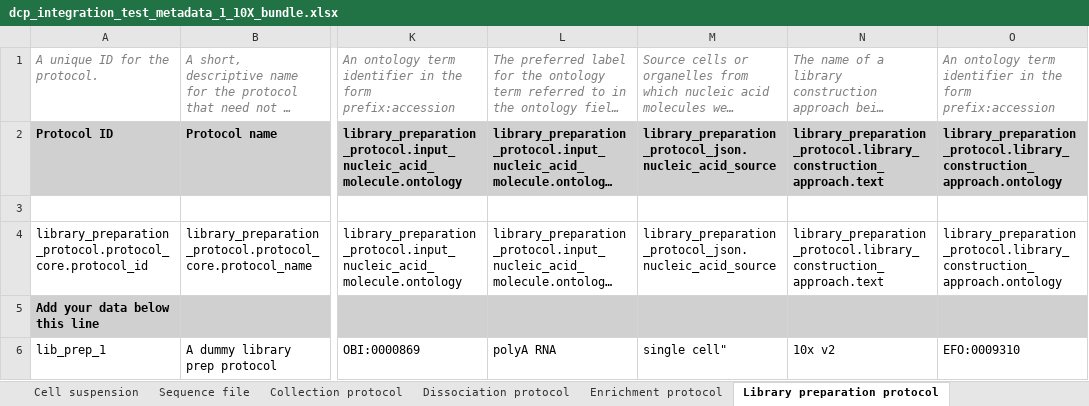
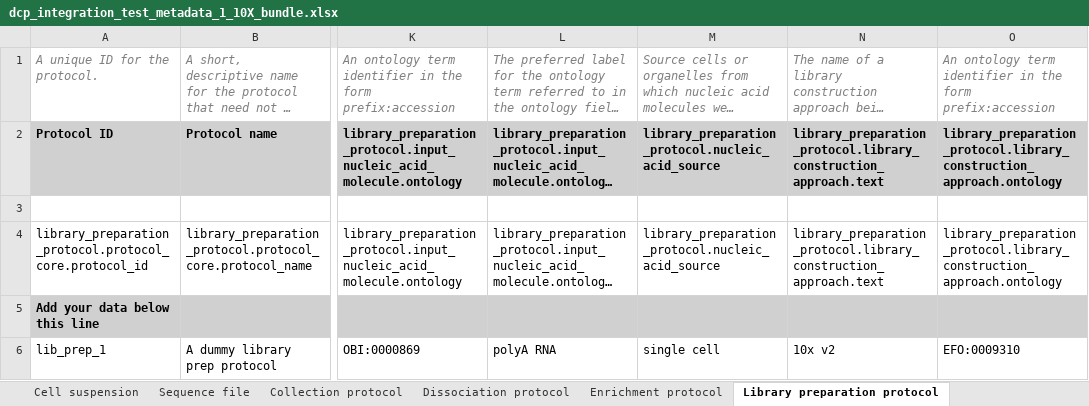
Before and after one commit to HumanCellAtlas/metadata-schema, an Excel workbook: infrastructure_testing_files/current/dcp_integration_test_metadata_1_10X_bundle.xlsx, sheet Library preparation protocol, drawn as a sheet; only a part is shown, gaps mark what is left out; long unchanged cells end in …; values as stored, in another font and other column widths than the file's, no borders; the diff names each change by its address in the sheet, - before the commit and + after, or states it on an @@ line.

Commit message:
Fix typo in nucleic_acid_source field

```diff
--- a/infrastructure_testing_files/current/dcp_integration_test_metadata_1_10X_bundle.xlsx (sheet Library preparation protocol)
+++ b/infrastructure_testing_files/current/dcp_integration_test_metadata_1_10X_bundle.xlsx (sheet Library preparation protocol)
-M2: library_preparation_protocol_json.nucleic_acid_source
+M2: library_preparation_protocol.nucleic_acid_source
-M4: library_preparation_protocol_json.nucleic_acid_source
+M4: library_preparation_protocol.nucleic_acid_source
-M6: single cell"
+M6: single cell
```
